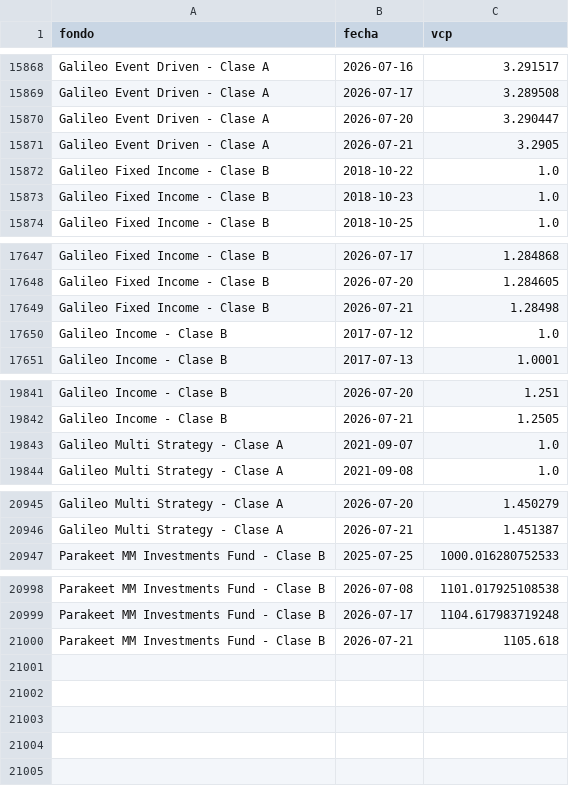
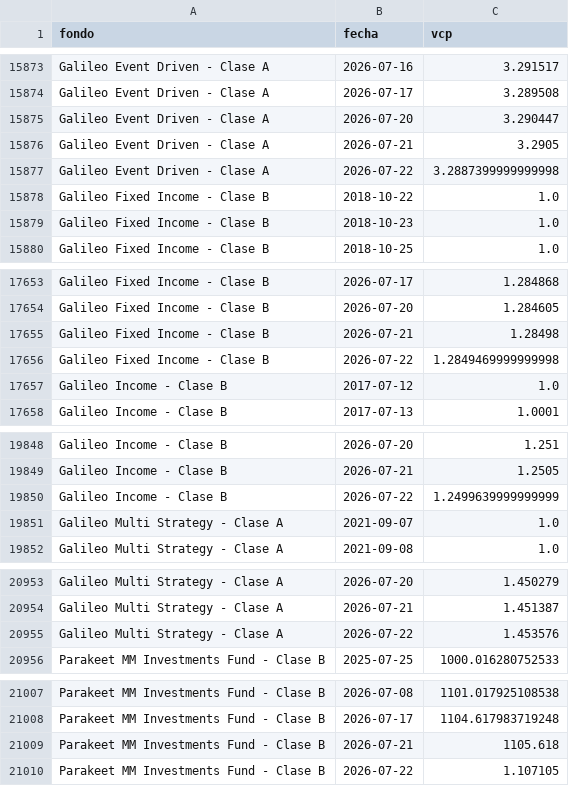
Before and after one commit to agusstinamansilla/fondos-dashboard, a CSV file: historico.csv, drawn as a sheet; only a part is shown, gaps mark what is left out; the diff covers the shown part only.

```diff
--- a/historico.csv
+++ b/historico.csv
@@ -15871,2 +15876,3 @@ Galileo Event Driven - Clase A,2026-07-20,3.290447
 Galileo Event Driven - Clase A,2026-07-21,3.2905
+Galileo Event Driven - Clase A,2026-07-22,3.2887399999999998
 Galileo Fixed Income - Clase B,2018-10-22,1.0
@@ -17649,2 +17655,3 @@ Galileo Fixed Income - Clase B,2026-07-20,1.284605
 Galileo Fixed Income - Clase B,2026-07-21,1.28498
+Galileo Fixed Income - Clase B,2026-07-22,1.2849469999999998
 Galileo Income - Clase B,2017-07-12,1.0
@@ -19842,2 +19849,3 @@ Galileo Income - Clase B,2026-07-20,1.251
 Galileo Income - Clase B,2026-07-21,1.2505
+Galileo Income - Clase B,2026-07-22,1.2499639999999999
 Galileo Multi Strategy - Clase A,2021-09-07,1.0
@@ -20946,2 +20954,3 @@ Galileo Multi Strategy - Clase A,2026-07-20,1.450279
 Galileo Multi Strategy - Clase A,2026-07-21,1.451387
+Galileo Multi Strategy - Clase A,2026-07-22,1.453576
 Parakeet MM Investments Fund - Clase B,2025-07-25,1000.016280752533
@@ -21000 +21009,2 @@ Parakeet MM Investments Fund - Clase B,2026-07-17,1104.617983719248
 Parakeet MM Investments Fund - Clase B,2026-07-21,1105.618
+Parakeet MM Investments Fund - Clase B,2026-07-22,1.107105
```
Also changed, not shown: 5 added rows elsewhere in this file.
